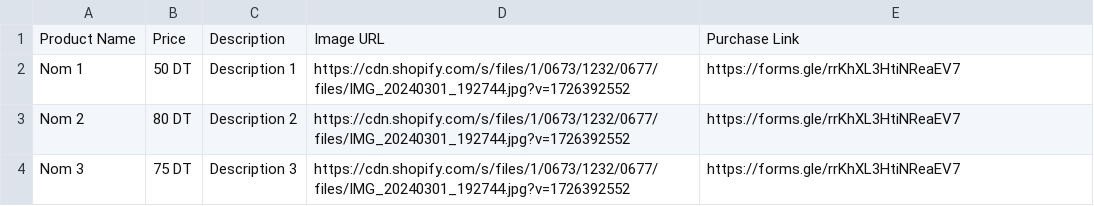
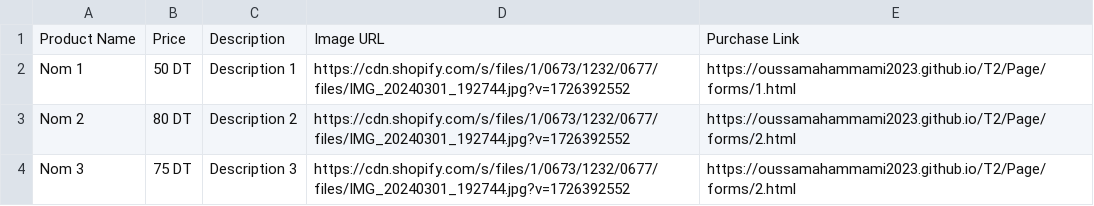
Before and after one commit to Oussamahammami2023/T2, a CSV file: Csv/Feuille de calcul sans titre - Feuille 1 (3).csv, drawn as a sheet.

Commit message:
Update Feuille de calcul sans titre - Feuille 1 (3).csv

```diff
--- a/Csv/Feuille de calcul sans titre - Feuille 1 (3).csv
+++ b/Csv/Feuille de calcul sans titre - Feuille 1 (3).csv
@@ -1,4 +1,4 @@
 Product Name,Price,Description,Image URL,Purchase Link
-Nom 1,50 DT,Description 1,https://cdn.shopify.com/s/files/1/0673/1232/0677/files/IMG_20240301_192744.jpg?v=1726392552,https://forms.gle/rrKhXL3HtiNReaEV7
-Nom 2,80 DT,Description 2,https://cdn.shopify.com/s/files/1/0673/1232/0677/files/IMG_20240301_192744.jpg?v=1726392552,https://forms.gle/rrKhXL3HtiNReaEV7
-Nom 3,75  DT,Description 3,https://cdn.shopify.com/s/files/1/0673/1232/0677/files/IMG_20240301_192744.jpg?v=1726392552,https://forms.gle/rrKhXL3HtiNReaEV7
+Nom 1,50 DT,Description 1,https://cdn.shopify.com/s/files/1/0673/1232/0677/files/IMG_20240301_192744.jpg?v=1726392552,https://oussamahammami2023.github.io/T2/Page/forms/1.html
+Nom 2,80 DT,Description 2,https://cdn.shopify.com/s/files/1/0673/1232/0677/files/IMG_20240301_192744.jpg?v=1726392552,https://oussamahammami2023.github.io/T2/Page/forms/2.html
+Nom 3,75  DT,Description 3,https://cdn.shopify.com/s/files/1/0673/1232/0677/files/IMG_20240301_192744.jpg?v=1726392552,https://oussamahammami2023.github.io/T2/Page/forms/2.html
```
